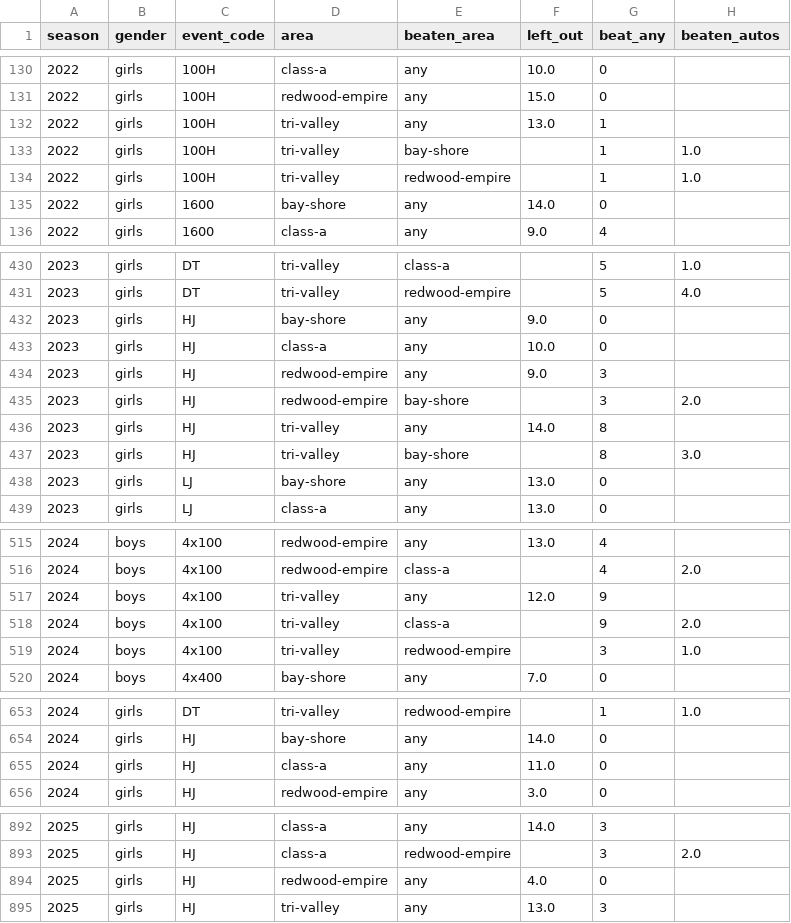
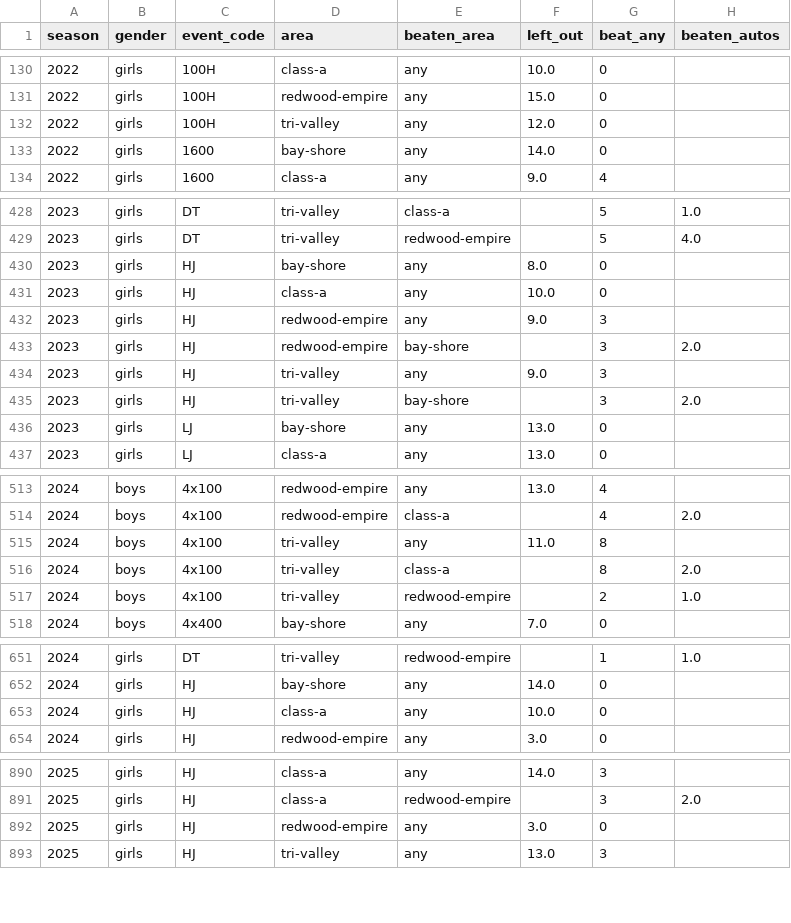
Before and after one commit to pwalesdi/ncs_track, a CSV file: data/summary/left_out_counts.csv, drawn as a sheet; only a part is shown, gaps mark what is left out.

```diff
--- a/data/summary/left_out_counts.csv
+++ b/data/summary/left_out_counts.csv
@@ -131,5 +131,3 @@ season,gender,event_code,area,beaten_area,left_out,beat_any,beaten_autos
 2022,girls,100H,redwood-empire,any,15.0,0,
-2022,girls,100H,tri-valley,any,13.0,1,
-2022,girls,100H,tri-valley,bay-shore,,1,1.0
-2022,girls,100H,tri-valley,redwood-empire,,1,1.0
+2022,girls,100H,tri-valley,any,12.0,0,
 2022,girls,1600,bay-shore,any,14.0,0,
@@ -431,3 +429,3 @@ season,gender,event_code,area,beaten_area,left_out,beat_any,beaten_autos
 2023,girls,DT,tri-valley,redwood-empire,,5,4.0
-2023,girls,HJ,bay-shore,any,9.0,0,
+2023,girls,HJ,bay-shore,any,8.0,0,
 2023,girls,HJ,class-a,any,10.0,0,
@@ -435,4 +433,4 @@ season,gender,event_code,area,beaten_area,left_out,beat_any,beaten_autos
 2023,girls,HJ,redwood-empire,bay-shore,,3,2.0
-2023,girls,HJ,tri-valley,any,14.0,8,
-2023,girls,HJ,tri-valley,bay-shore,,8,3.0
+2023,girls,HJ,tri-valley,any,9.0,3,
+2023,girls,HJ,tri-valley,bay-shore,,3,2.0
 2023,girls,LJ,bay-shore,any,13.0,0,
@@ -516,5 +514,5 @@ season,gender,event_code,area,beaten_area,left_out,beat_any,beaten_autos
 2024,boys,4x100,redwood-empire,class-a,,4,2.0
-2024,boys,4x100,tri-valley,any,12.0,9,
-2024,boys,4x100,tri-valley,class-a,,9,2.0
-2024,boys,4x100,tri-valley,redwood-empire,,3,1.0
+2024,boys,4x100,tri-valley,any,11.0,8,
+2024,boys,4x100,tri-valley,class-a,,8,2.0
+2024,boys,4x100,tri-valley,redwood-empire,,2,1.0
 2024,boys,4x400,bay-shore,any,7.0,0,
@@ -654,3 +652,3 @@ season,gender,event_code,area,beaten_area,left_out,beat_any,beaten_autos
 2024,girls,HJ,bay-shore,any,14.0,0,
-2024,girls,HJ,class-a,any,11.0,0,
+2024,girls,HJ,class-a,any,10.0,0,
 2024,girls,HJ,redwood-empire,any,3.0,0,
@@ -893,3 +891,3 @@ season,gender,event_code,area,beaten_area,left_out,beat_any,beaten_autos
 2025,girls,HJ,class-a,redwood-empire,,3,2.0
-2025,girls,HJ,redwood-empire,any,4.0,0,
+2025,girls,HJ,redwood-empire,any,3.0,0,
 2025,girls,HJ,tri-valley,any,13.0,3,
```
Also changed, not shown: data/summary/left_out_beaten_moc.csv, data/summary/spot_utilization.csv, 12 other files.
